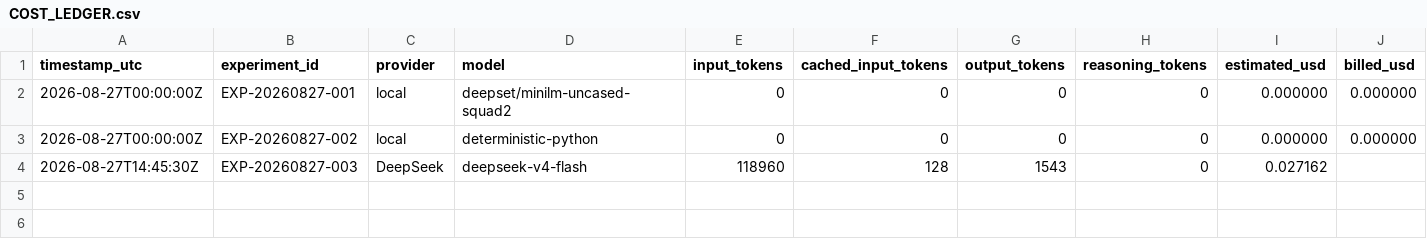
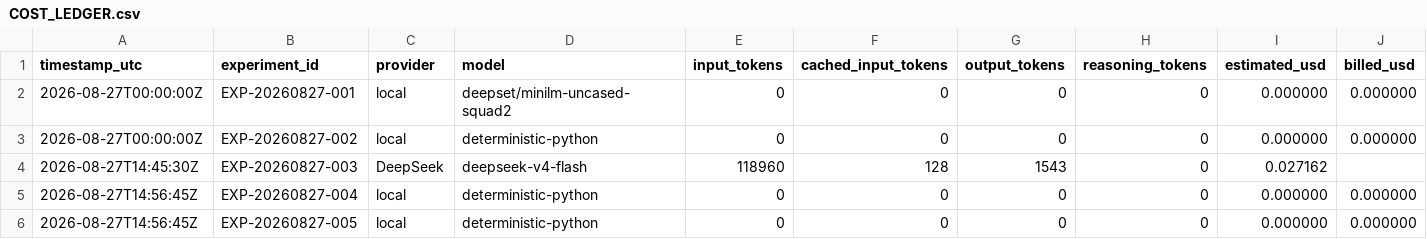
Before and after one commit to kwd421/MindMap, a CSV file: docs/research/COST_LEDGER.csv, drawn as a sheet; only a part is shown; rows hold the shown columns only; the diff names each change by its address in the sheet, - before the commit and + after, or states it on an @@ line.

Commit message:
Expand memory research evidence map

```diff
--- a/docs/research/COST_LEDGER.csv
+++ b/docs/research/COST_LEDGER.csv
+row 5: 2026-08-27T14:56:45Z | EXP-20260827-004 | local | deterministic-python | 0 | 0 | 0 | 0 | 0.000000 | 0.000000
+row 6: 2026-08-27T14:56:45Z | EXP-20260827-005 | local | deterministic-python | 0 | 0 | 0 | 0 | 0.000000 | 0.000000
```
Also changed, not shown: 11 other files.
